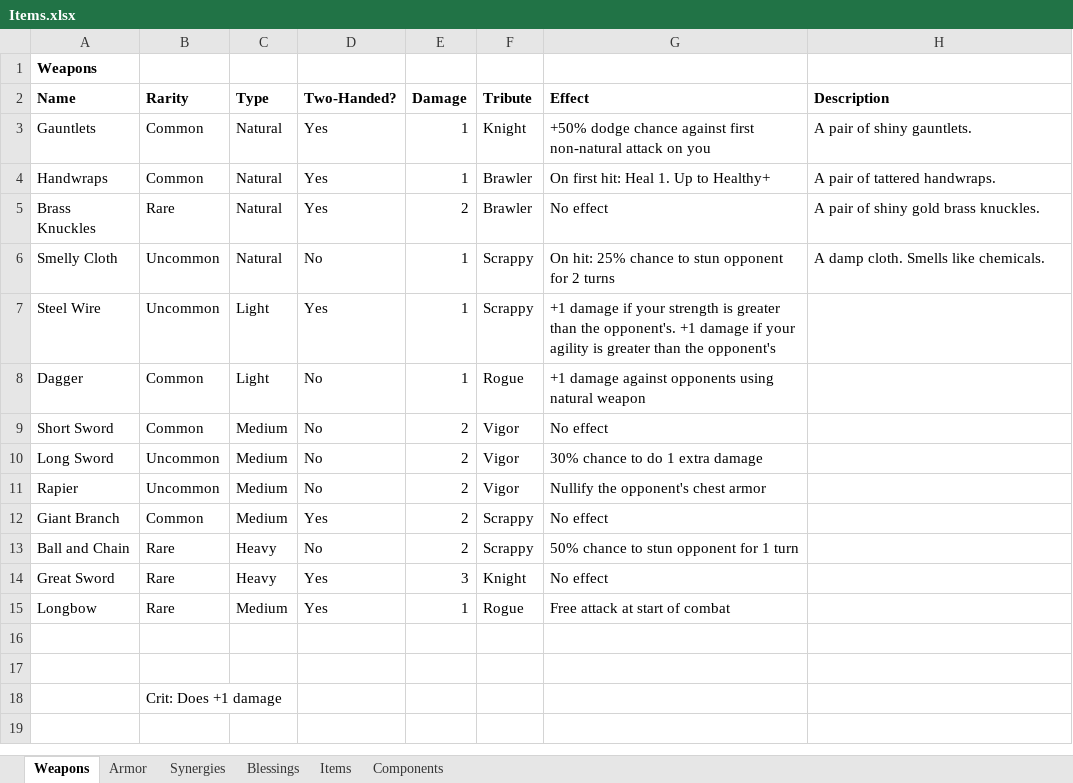
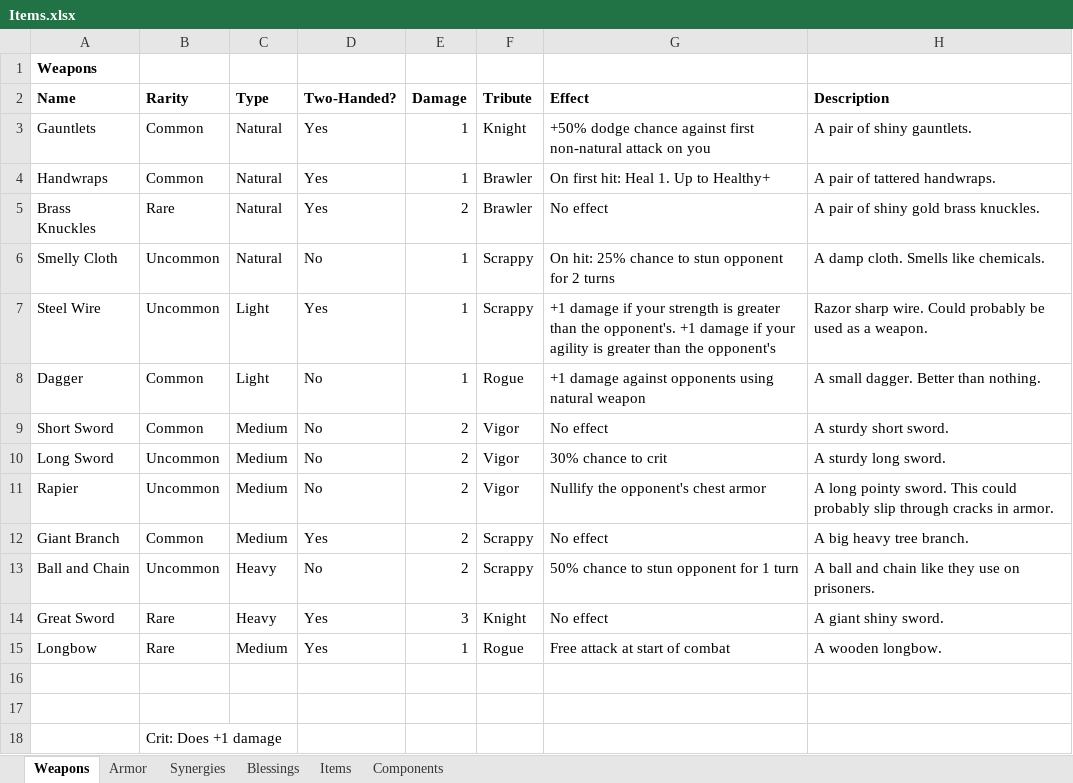
Before and after one commit to deejai/AdventureGame_MUD_ECS, an Excel workbook: notes/Items.xlsx, sheet Weapons, drawn as a sheet; only a part is shown; the shorter side is filled out with more unchanged rows; values as stored, in another font and other column widths than the file's, no borders; the diff names each change by its address in the sheet, - before the commit and + after, or states it on an @@ line.

```diff
--- a/notes/Items.xlsx (sheet Weapons)
+++ b/notes/Items.xlsx (sheet Weapons)
-H7 (Description): (empty)
+H7 (Description): Razor sharp wire. Could probably be used as a weapon.
-H8 (Description): (empty)
+H8 (Description): A small dagger. Better than nothing.
-H9 (Description): (empty)
+H9 (Description): A sturdy short sword.
-G10 (Effect): 30% chance to do 1 extra damage
+G10 (Effect): 30% chance to crit
-H10 (Description): (empty)
+H10 (Description): A sturdy long sword.
-H11 (Description): (empty)
+H11 (Description): A long pointy sword. This could probably slip through cracks in armor.
-H12 (Description): (empty)
+H12 (Description): A big heavy tree branch.
-B13 (Rarity): Rare
+B13 (Rarity): Uncommon
-H13 (Description): (empty)
+H13 (Description): A ball and chain like they use on prisoners.
-H14 (Description): (empty)
+H14 (Description): A giant shiny sword.
-H15 (Description): (empty)
+H15 (Description): A wooden longbow.
```
Also changed, not shown: sheet Armor, sheet Blessings, sheet Items, sheet Synergies.
